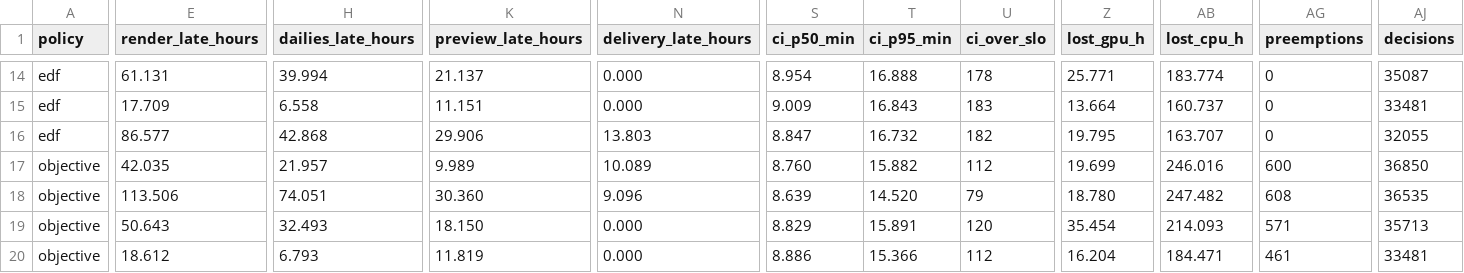
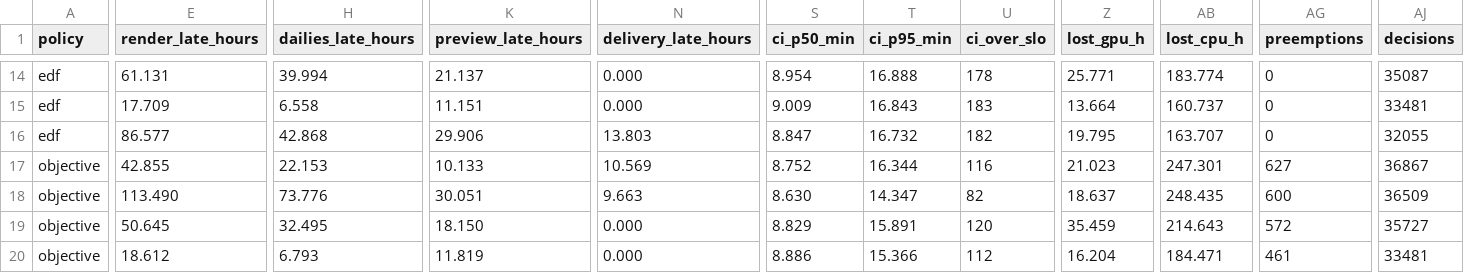
Before and after one commit to Avalanche-io/c4-operator, a CSV file: hack/sim/out/runs.csv, drawn as a sheet; only a part is shown, gaps mark what is left out; the diff covers the shown part only; the diff names each change by its address in the sheet, - before the commit and + after, or states it on an @@ line.

```diff
--- a/hack/sim/out/runs.csv
+++ b/hack/sim/out/runs.csv
-E17 (render_late_hours): 42.035
+E17 (render_late_hours): 42.855
-H17 (dailies_late_hours): 21.957
+H17 (dailies_late_hours): 22.153
-K17 (preview_late_hours): 9.989
+K17 (preview_late_hours): 10.133
-N17 (delivery_late_hours): 10.089
+N17 (delivery_late_hours): 10.569
-S17 (ci_p50_min): 8.760
+S17 (ci_p50_min): 8.752
-T17 (ci_p95_min): 15.882
+T17 (ci_p95_min): 16.344
-U17 (ci_over_slo): 112
+U17 (ci_over_slo): 116
-Z17 (lost_gpu_h): 19.699
+Z17 (lost_gpu_h): 21.023
-AB17 (lost_cpu_h): 246.016
+AB17 (lost_cpu_h): 247.301
-AG17 (preemptions): 600
+AG17 (preemptions): 627
-AJ17 (decisions): 36850
+AJ17 (decisions): 36867
-E18 (render_late_hours): 113.506
+E18 (render_late_hours): 113.490
-H18 (dailies_late_hours): 74.051
+H18 (dailies_late_hours): 73.776
-K18 (preview_late_hours): 30.360
+K18 (preview_late_hours): 30.051
-N18 (delivery_late_hours): 9.096
+N18 (delivery_late_hours): 9.663
-S18 (ci_p50_min): 8.639
+S18 (ci_p50_min): 8.630
-T18 (ci_p95_min): 14.520
+T18 (ci_p95_min): 14.347
-U18 (ci_over_slo): 79
+U18 (ci_over_slo): 82
-Z18 (lost_gpu_h): 18.780
+Z18 (lost_gpu_h): 18.637
-AB18 (lost_cpu_h): 247.482
+AB18 (lost_cpu_h): 248.435
-AG18 (preemptions): 608
+AG18 (preemptions): 600
-AJ18 (decisions): 36535
+AJ18 (decisions): 36509
-E19 (render_late_hours): 50.643
+E19 (render_late_hours): 50.645
-H19 (dailies_late_hours): 32.493
+H19 (dailies_late_hours): 32.495
-Z19 (lost_gpu_h): 35.454
+Z19 (lost_gpu_h): 35.459
-AB19 (lost_cpu_h): 214.093
+AB19 (lost_cpu_h): 214.643
-AG19 (preemptions): 571
+AG19 (preemptions): 572
-AJ19 (decisions): 35713
+AJ19 (decisions): 35727
```
Also changed, not shown: 142 edited cells elsewhere in this file, 13 other files.
